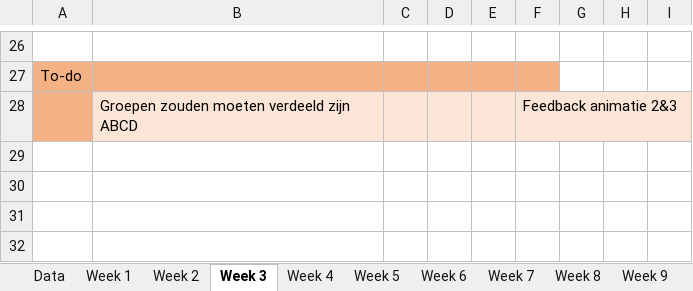
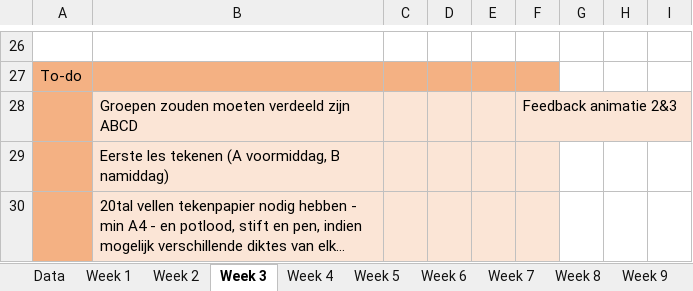
Before and after one commit to ninjahisser/LUCA-2, an Excel workbook: uurrooster.xlsx, sheet Week 3, drawn as a sheet; only a part is shown, gaps mark what is left out; values as stored, in another font and other column widths than the file's, no borders; conditional formats not drawn; the diff names each change by its address in the sheet, - before the commit and + after, or states it on an @@ line.

```diff
--- a/uurrooster.xlsx (sheet Week 3)
+++ b/uurrooster.xlsx (sheet Week 3)
+row 29:  | Eerste les tekenen (A voormiddag, B namiddag)
+row 30:  | 20tal vellen tekenpapier nodig hebben - min A4 - en potlood, stift en pen, indien mogelijk verschillende diktes van elk…
```
Also changed, not shown: sheet Week 4, sheet Week 5, sheet Week 2, 6 other files.
